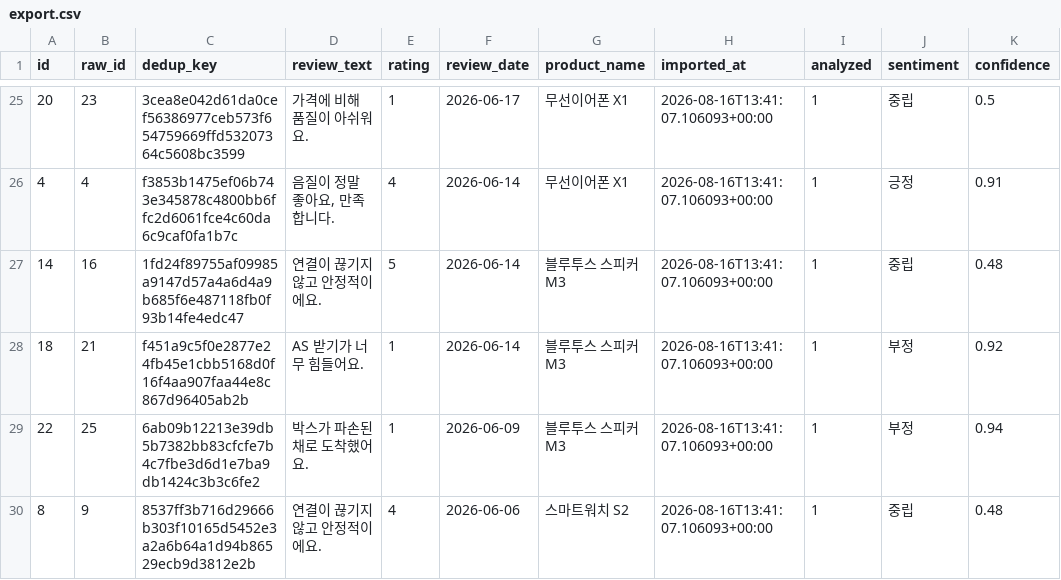
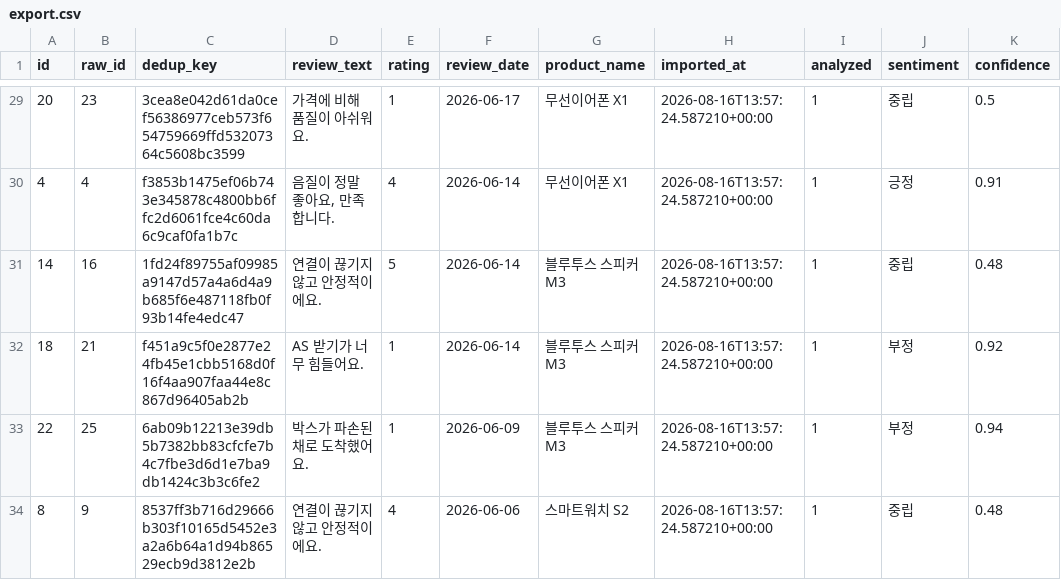
Before and after one commit to ppungee-maker/codyssey, a CSV file: missions/A2-3-AI리뷰감정분석대시보드/output_example/export.csv, drawn as a sheet; only a part is shown, gaps mark what is left out; the diff covers the shown part only.

```diff
--- a/missions/A2-3-AI리뷰감정분석대시보드/output_example/export.csv
+++ b/missions/A2-3-AI리뷰감정분석대시보드/output_example/export.csv
@@ -25,6 +29,6 @@
-20,23,3cea8e042d61da0cef56386977ceb573f654759669ffd53207364c5608bc3599,가격에 비해 품질이 아쉬워요.,1,2026-06-17,무선이어폰 X1,2026-08-16T13:41:07.106093+00:00,1,중립,0.5
-4,4,f3853b1475ef06b743e345878c4800bb6ffc2d6061fce4c60da6c9caf0fa1b7c,"음질이 정말 좋아요, 만족합니다.",4,2026-06-14,무선이어폰 X1,2026-08-16T13:41:07.106093+00:00,1,긍정,0.91
-14,16,1fd24f89755af09985a9147d57a4a6d4a9b685f6e487118fb0f93b14fe4edc47,연결이 끊기지 않고 안정적이에요.,5,2026-06-14,블루투스 스피커 M3,2026-08-16T13:41:07.106093+00:00,1,중립,0.48
-18,21,f451a9c5f0e2877e24fb45e1cbb5168d0f16f4aa907faa44e8c867d96405ab2b,AS 받기가 너무 힘들어요.,1,2026-06-14,블루투스 스피커 M3,2026-08-16T13:41:07.106093+00:00,1,부정,0.92
-22,25,6ab09b12213e39db5b7382bb83cfcfe7b4c7fbe3d6d1e7ba9db1424c3b3c6fe2,박스가 파손된 채로 도착했어요.,1,2026-06-09,블루투스 스피커 M3,2026-08-16T13:41:07.106093+00:00,1,부정,0.94
-8,9,8537ff3b716d29666b303f10165d5452e3a2a6b64a1d94b86529ecb9d3812e2b,연결이 끊기지 않고 안정적이에요.,4,2026-06-06,스마트워치 S2,2026-08-16T13:41:07.106093+00:00,1,중립,0.48
+20,23,3cea8e042d61da0cef56386977ceb573f654759669ffd53207364c5608bc3599,가격에 비해 품질이 아쉬워요.,1,2026-06-17,무선이어폰 X1,2026-08-16T13:57:24.587210+00:00,1,중립,0.5
+4,4,f3853b1475ef06b743e345878c4800bb6ffc2d6061fce4c60da6c9caf0fa1b7c,"음질이 정말 좋아요, 만족합니다.",4,2026-06-14,무선이어폰 X1,2026-08-16T13:57:24.587210+00:00,1,긍정,0.91
+14,16,1fd24f89755af09985a9147d57a4a6d4a9b685f6e487118fb0f93b14fe4edc47,연결이 끊기지 않고 안정적이에요.,5,2026-06-14,블루투스 스피커 M3,2026-08-16T13:57:24.587210+00:00,1,중립,0.48
+18,21,f451a9c5f0e2877e24fb45e1cbb5168d0f16f4aa907faa44e8c867d96405ab2b,AS 받기가 너무 힘들어요.,1,2026-06-14,블루투스 스피커 M3,2026-08-16T13:57:24.587210+00:00,1,부정,0.92
+22,25,6ab09b12213e39db5b7382bb83cfcfe7b4c7fbe3d6d1e7ba9db1424c3b3c6fe2,박스가 파손된 채로 도착했어요.,1,2026-06-09,블루투스 스피커 M3,2026-08-16T13:57:24.587210+00:00,1,부정,0.94
+8,9,8537ff3b716d29666b303f10165d5452e3a2a6b64a1d94b86529ecb9d3812e2b,연결이 끊기지 않고 안정적이에요.,4,2026-06-06,스마트워치 S2,2026-08-16T13:57:24.587210+00:00,1,중립,0.48
```
Also changed, not shown: 4 added rows and 23 edited cells elsewhere in this file, missions/A2-2-AI뉴스트렌드분석리포트/output_example/export.csv, missions/A2-3-AI리뷰감정분석대시보드/sample_data/reviews_sample.csv, 31 other files.
